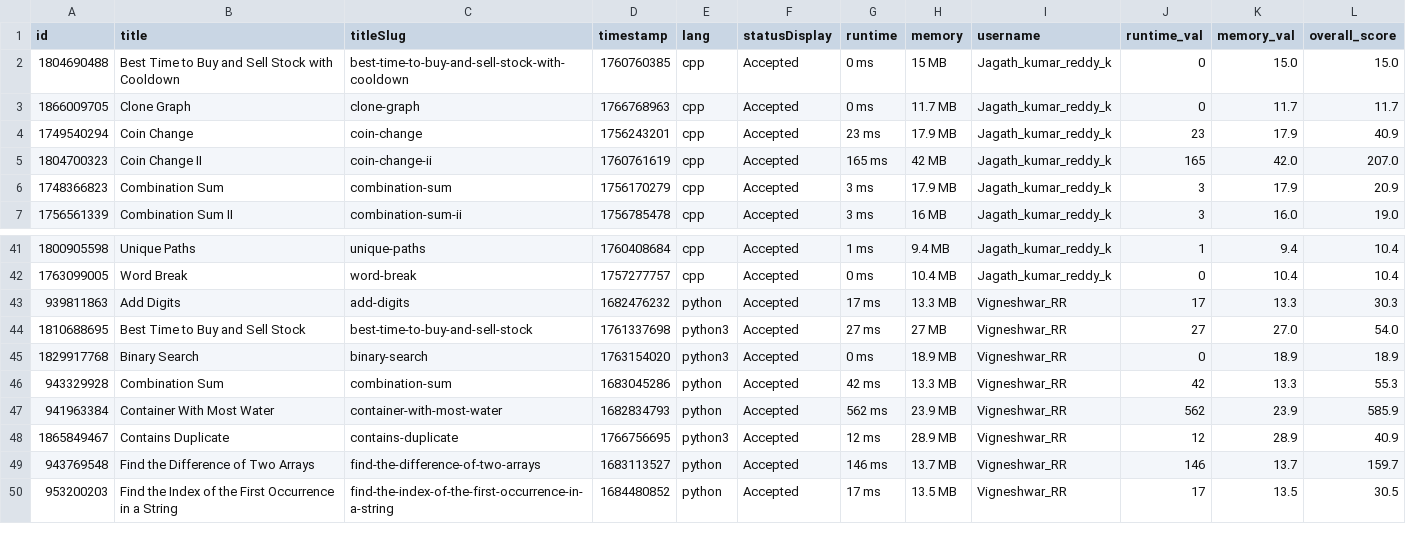
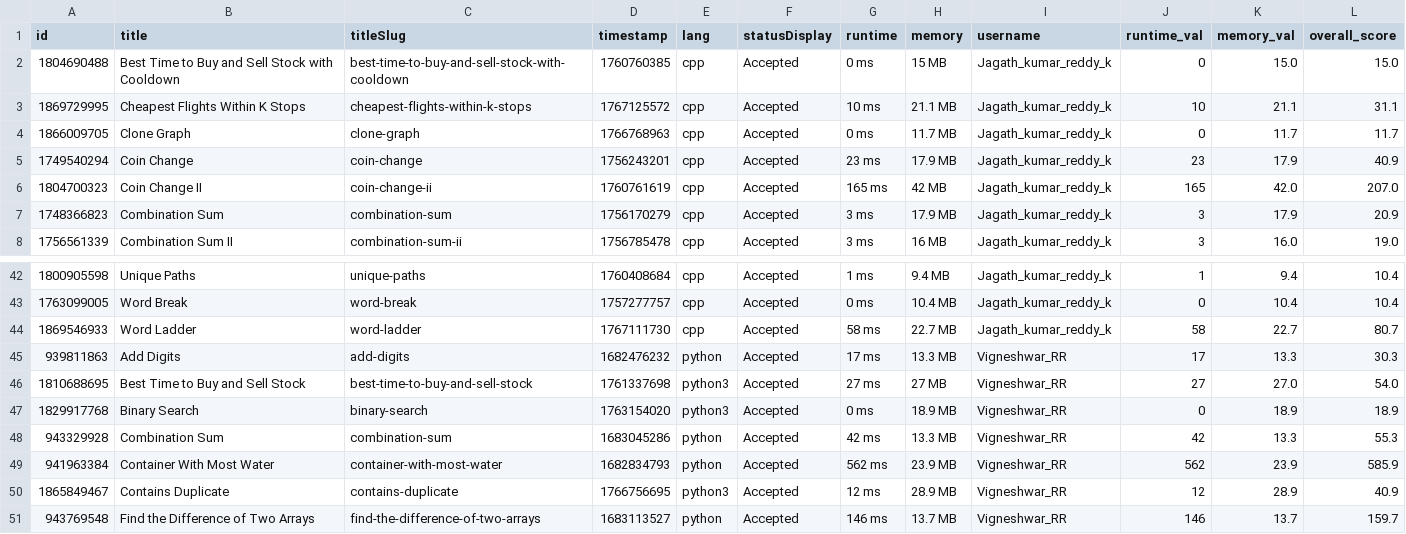
Before and after one commit to Vigneshwarr3/leetcode_leaderboard, a CSV file: recent_ac_submissions.csv, drawn as a sheet; only a part is shown, gaps mark what is left out; the shorter side is filled out with more unchanged rows.

```diff
--- a/recent_ac_submissions.csv
+++ b/recent_ac_submissions.csv
@@ -2,2 +2,3 @@ id,title,titleSlug,timestamp,lang,statusDisplay,runtime,memory,username,runtime_
 1804690488,Best Time to Buy and Sell Stock with Cooldown,best-time-to-buy-and-sell-stock-with-cooldown,1760760385,cpp,Accepted,0 ms,15 MB,Jagath_kumar_reddy_k,0,15.0,15.0
+1869729995,Cheapest Flights Within K Stops,cheapest-flights-within-k-stops,1767125572,cpp,Accepted,10 ms,21.1 MB,Jagath_kumar_reddy_k,10,21.1,31.1
 1866009705,Clone Graph,clone-graph,1766768963,cpp,Accepted,0 ms,11.7 MB,Jagath_kumar_reddy_k,0,11.7,11.7
@@ -42,2 +43,3 @@ id,title,titleSlug,timestamp,lang,statusDisplay,runtime,memory,username,runtime_
 1763099005,Word Break,word-break,1757277757,cpp,Accepted,0 ms,10.4 MB,Jagath_kumar_reddy_k,0,10.4,10.4
+1869546933,Word Ladder,word-ladder,1767111730,cpp,Accepted,58 ms,22.7 MB,Jagath_kumar_reddy_k,58,22.7,80.7
 939811863,Add Digits,add-digits,1682476232,python,Accepted,17 ms,13.3 MB,Vigneshwar_RR,17,13.3,30.3
```
Also changed, not shown: 1 other file.
